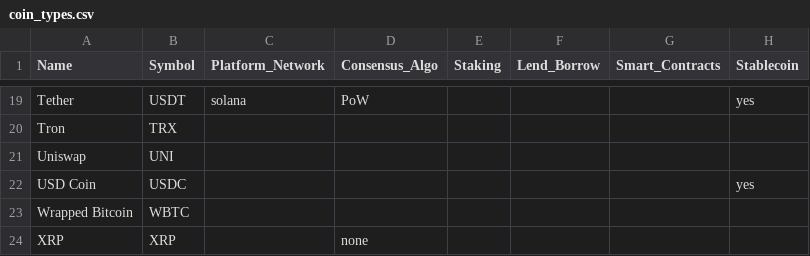
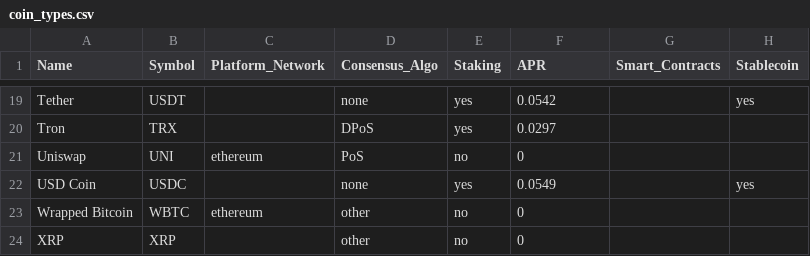
Before and after one commit to ArtTucker/crypto_prices_ML, a CSV file: resources/coin_types.csv, drawn as a sheet; only a part is shown, gaps mark what is left out; the diff covers the shown part only; the diff names each change by its address in the sheet, - before the commit and + after, or states it on an @@ line.

```diff
--- a/resources/coin_types.csv
+++ b/resources/coin_types.csv
-F1: Lend_Borrow
+F1: APR
-C19 (Platform_Network): solana
+C19 (Platform_Network): (empty)
-D19 (Consensus_Algo): PoW
+D19 (Consensus_Algo): none
-E19:E20 (Staking): (empty)
+E19:E20 (Staking): yes
-F19 (APR): (empty)
+F19 (APR): 0.0542
-D20 (Consensus_Algo): (empty)
+D20 (Consensus_Algo): DPoS
-F20 (APR): (empty)
+F20 (APR): 0.0297
-C21 (Platform_Network): (empty)
+C21 (Platform_Network): ethereum
-D21 (Consensus_Algo): (empty)
+D21 (Consensus_Algo): PoS
-E21 (Staking): (empty)
+E21 (Staking): no
-F21 (APR): (empty)
+F21 (APR): 0
-D22 (Consensus_Algo): (empty)
+D22 (Consensus_Algo): none
-E22 (Staking): (empty)
+E22 (Staking): yes
-F22 (APR): (empty)
+F22 (APR): 0.0549
-C23 (Platform_Network): (empty)
+C23 (Platform_Network): ethereum
-D23 (Consensus_Algo): (empty)
+D23 (Consensus_Algo): other
-E23:E24 (Staking): (empty)
+E23:E24 (Staking): no
-F23:F24 (APR): (empty)
+F23:F24 (APR): 0
-D24 (Consensus_Algo): none
+D24 (Consensus_Algo): other
```
Also changed, not shown: 34 edited cells elsewhere in this file.
